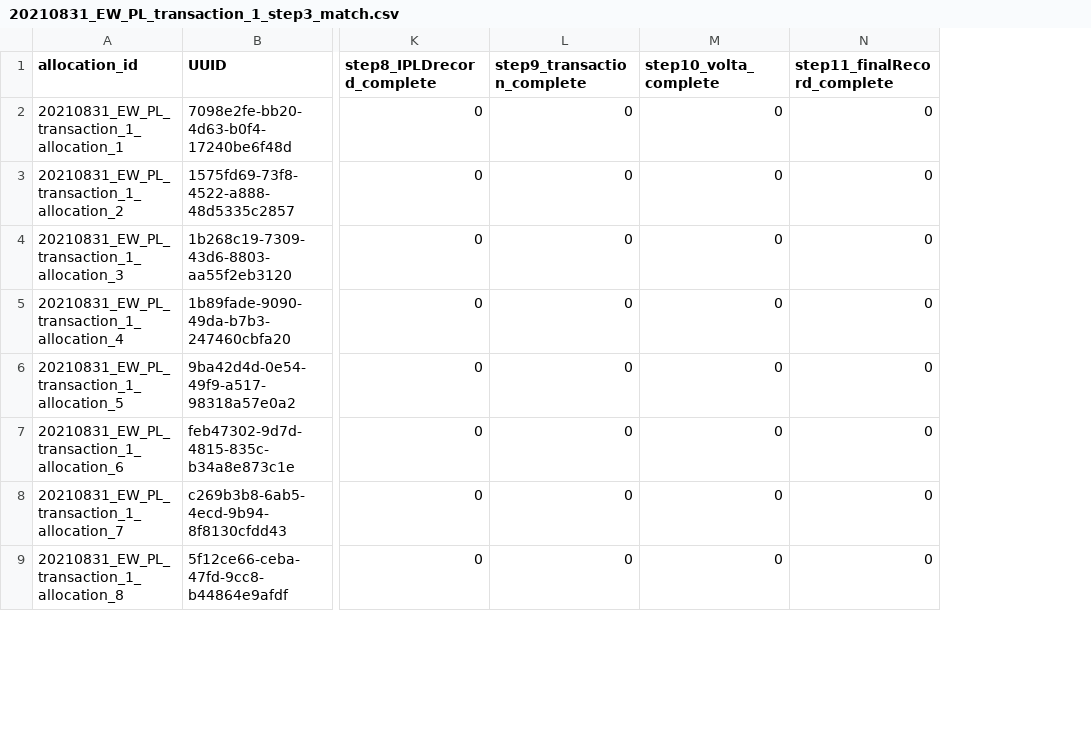
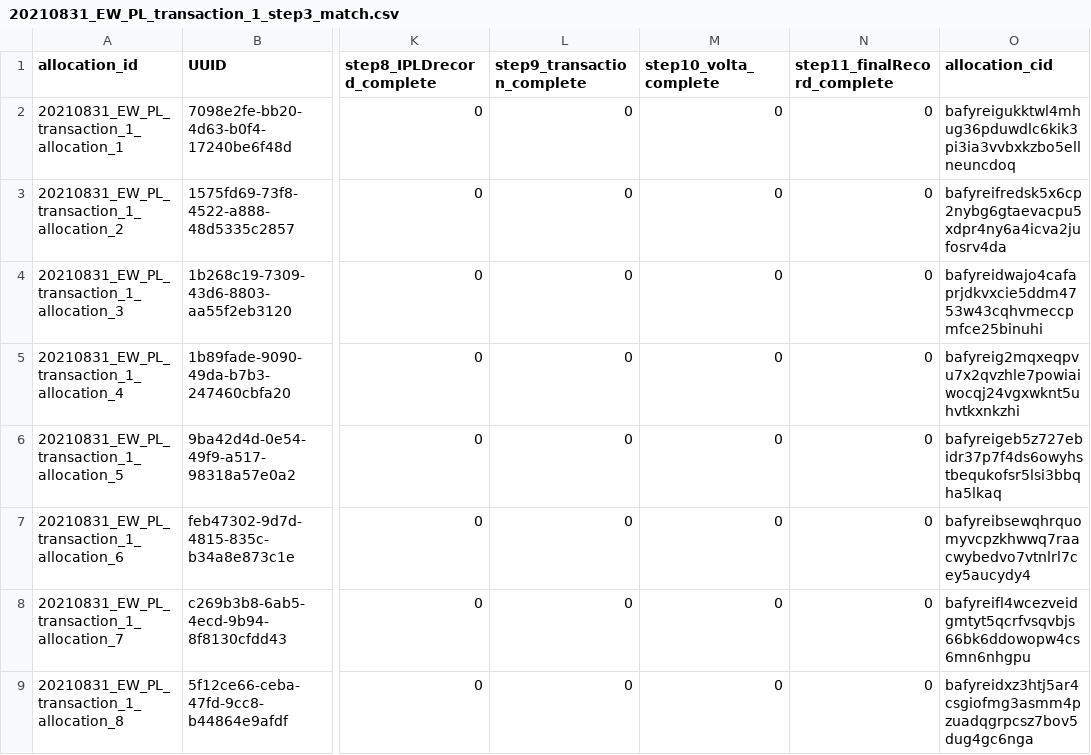
Before and after one commit to protocol/filecoin-renewables-purchases, a CSV file: 20210831_EW_PL_transaction_1/20210831_EW_PL_transaction_1_step3_match.csv, drawn as a sheet; only a part is shown, gaps mark what is left out; the diff names each change by its address in the sheet, - before the commit and + after, or states it on an @@ line.

Commit message:
Octokit bot: Updating file 20210831_EW_PL_transaction_1_step3_match.csv

```diff
--- a/20210831_EW_PL_transaction_1/20210831_EW_PL_transaction_1_step3_match.csv
+++ b/20210831_EW_PL_transaction_1/20210831_EW_PL_transaction_1_step3_match.csv
+column O (allocation_cid), rows 2-9: bafyreigukktwl4mhug36pduwdlc6kik3pi3ia3vvbxkzbo5ellneuncdoq | bafyreifredsk5x6cp2nybg6gtaevacpu5xdpr4ny6a4icva2jufosrv4da | bafyreidwajo4cafaprjdkvxcie5ddm4753w43cqhvmeccpmfce25binuhi | bafyreig2mqxeqpvu7x2qvzhle7powiaiwocqj24vgxwknt5uhvtkxnkzhi | bafyreigeb5z727ebidr37p7f4ds6owyhstbequkofsr5lsi3bbqha5lkaq | bafyreibsewqhrquomyvcpzkhwwq7raacwybedvo7vtnlrl7cey5aucydy4 | bafyreifl4wcezveidgmtyt5qcrfvsqvbjs66bk6ddowopw4cs6mn6nhgpu | bafyreidxz3htj5ar4csgiofmg3asmm4pzuadqgrpcsz7bov5dug4gc6nga
```
